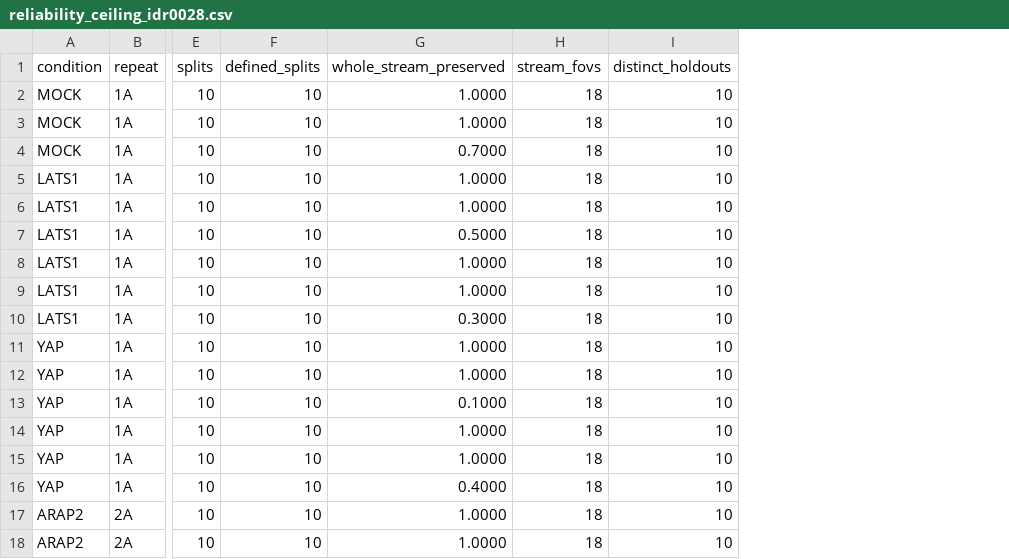
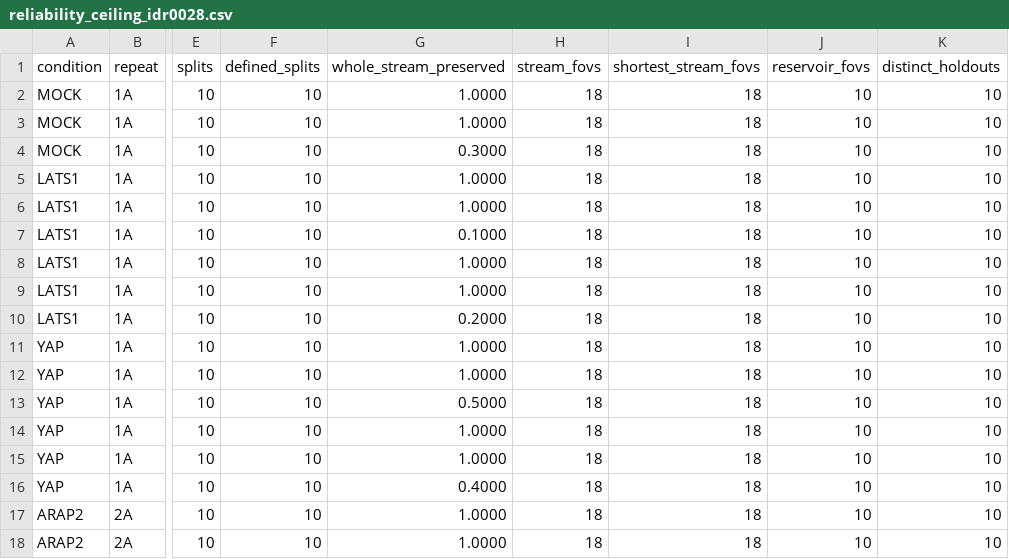
Before and after one commit to CellMigrationLab/MorphoCoverage, a CSV file: data/crick_idr/results/reliability_ceiling_idr0028.csv, drawn as a sheet; only a part is shown, gaps mark what is left out; the diff covers the shown part only; the diff names each change by its address in the sheet, - before the commit and + after, or states it on an @@ line.

```diff
--- a/data/crick_idr/results/reliability_ceiling_idr0028.csv
+++ b/data/crick_idr/results/reliability_ceiling_idr0028.csv
+column I (shortest_stream_fovs), rows 2-18: all 18
+column J (reservoir_fovs), rows 2-18: all 10
-G4 (whole_stream_preserved): 0.7000
+G4 (whole_stream_preserved): 0.3000
-G7 (whole_stream_preserved): 0.5000
+G7 (whole_stream_preserved): 0.1000
-G10 (whole_stream_preserved): 0.3000
+G10 (whole_stream_preserved): 0.2000
-G13 (whole_stream_preserved): 0.1000
+G13 (whole_stream_preserved): 0.5000
```
Also changed, not shown: 8 edited cells elsewhere in this file, data/crick_idr/results/heldout_calibration_idr0139.csv, data/crick_idr/results/objects_vs_fields_unusual.csv, 27 other files.
